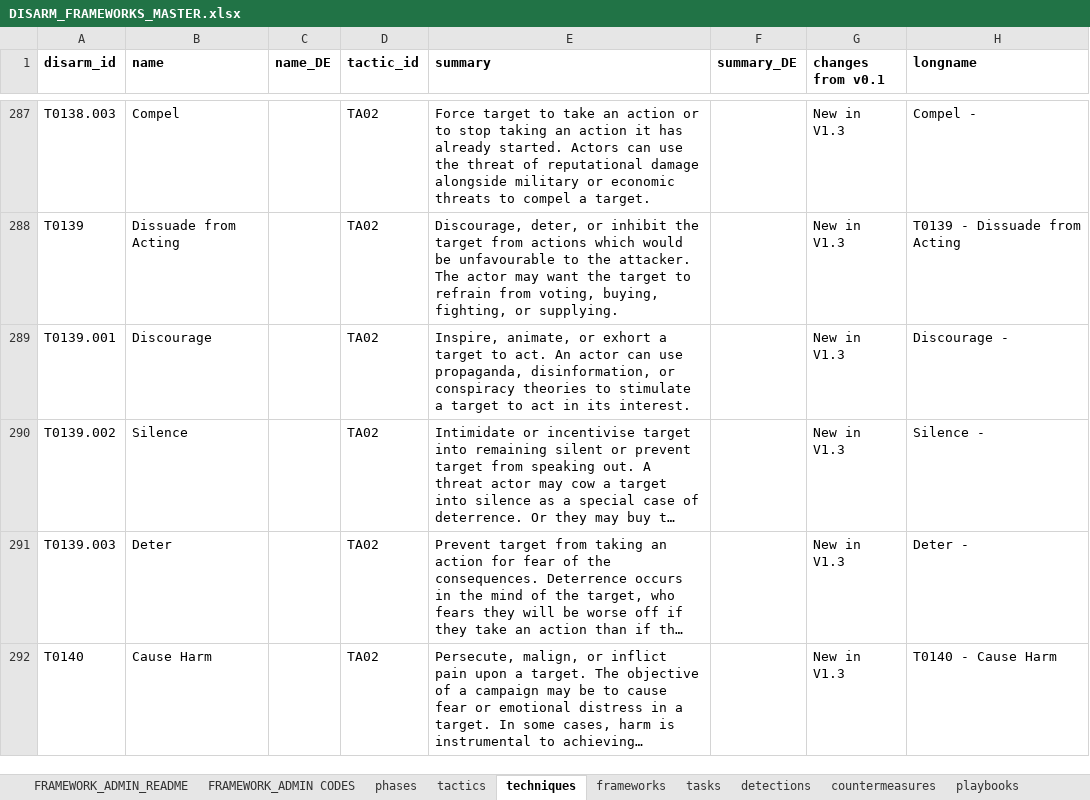
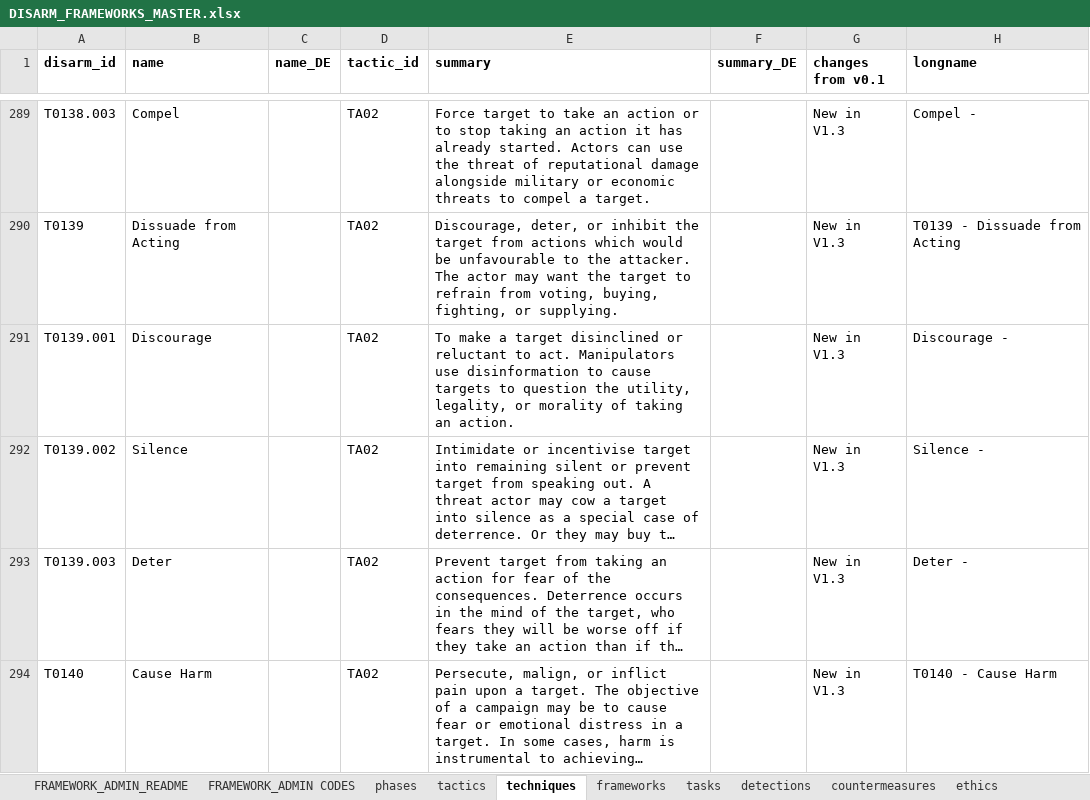
Before and after one commit to DISARMFoundation/DISARMWordPlugIn, an Excel workbook: Excel_Files/DISARM_FRAMEWORKS_MASTER.xlsx, sheet techniques, drawn as a sheet; only a part is shown, gaps mark what is left out; long unchanged cells end in …; values as stored, in another font and other column widths than the file's, no borders; addresses are those after the commit; the diff covers the shown part only; the diff names each change by its address in the sheet, - before the commit and + after, or states it on an @@ line.

Commit message:
Updated for DISARM v1.4. Includes technique and counter summaries, ethical guidance for counters, and creation of JSON file for DISARM Navigator

```diff
--- a/Excel_Files/DISARM_FRAMEWORKS_MASTER.xlsx (sheet techniques)
+++ b/Excel_Files/DISARM_FRAMEWORKS_MASTER.xlsx (sheet techniques)
+sheet tab: ethics
-E291 (summary): Inspire, animate, or exhort a target to act. An actor can use propaganda, disinformation, or conspiracy theories to stimulate a target to act in its interest.
+E291 (summary): To make a target disinclined or reluctant to act. Manipulators use disinformation to cause targets to question the utility, legality, or morality of taking an action.
```
Also changed, not shown: 13 added rows, 7 removed rows and 31 edited cells elsewhere in this sheet, sheet countermeasures, sheet detections, sheet tactics, sheet MOE, Excel_Files/DISARM_TAGGING_WORKBOOK.xlsx, 12 other files.
